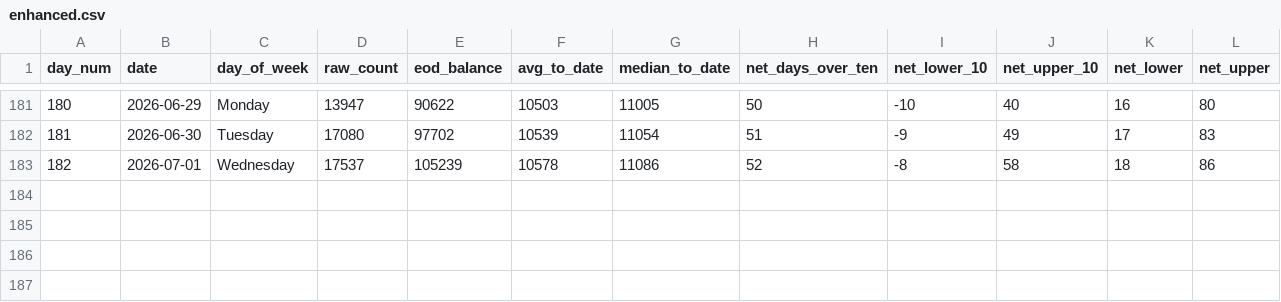
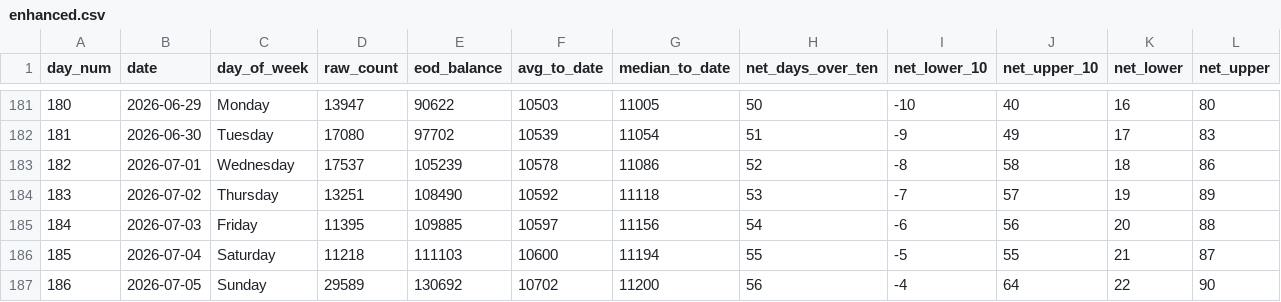
Before and after one commit to ADBond/steppinwolf, a CSV file: data/processed/enhanced.csv, drawn as a sheet; only a part is shown, gaps mark what is left out; rows hold the shown columns only; the diff names each change by its address in the sheet, - before the commit and + after, or states it on an @@ line.

```diff
--- a/data/processed/enhanced.csv
+++ b/data/processed/enhanced.csv
+row 184: 183 | 2026-07-02 | Thursday | 13251 | 108490 | 10592 | 11118 | 53 | -7 | 57 | 19 | 89
+row 185: 184 | 2026-07-03 | Friday | 11395 | 109885 | 10597 | 11156 | 54 | -6 | 56 | 20 | 88
+row 186: 185 | 2026-07-04 | Saturday | 11218 | 111103 | 10600 | 11194 | 55 | -5 | 55 | 21 | 87
+row 187: 186 | 2026-07-05 | Sunday | 29589 | 130692 | 10702 | 11200 | 56 | -4 | 64 | 22 | 90
```
Also changed, not shown: data/processed/excess.csv, data/processed/goal_progress.csv, 3 other files.
